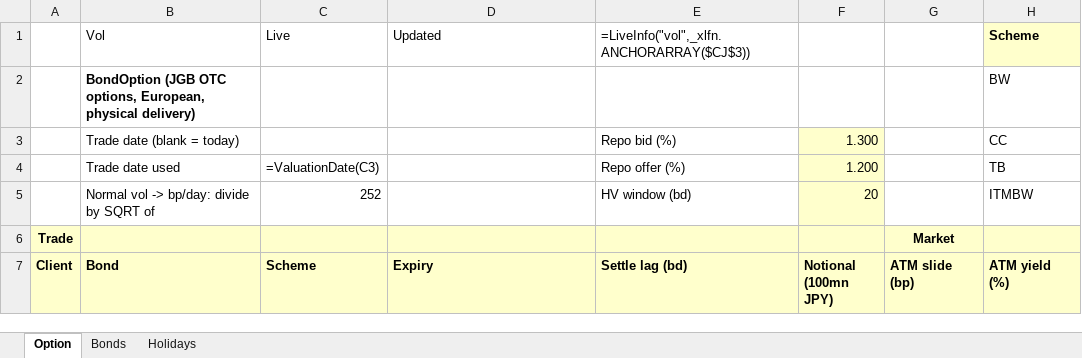
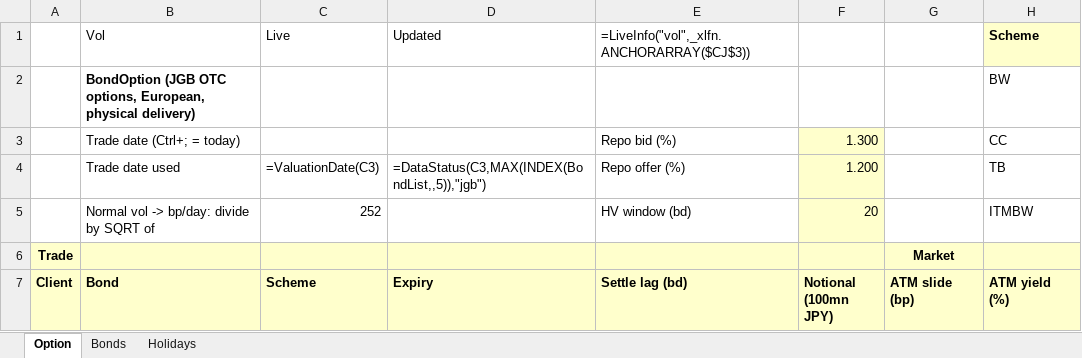
Before and after one commit to Nova-jp/pricing-sheet, an Excel workbook: templates/BondOption.xlsm, sheet Option, drawn as a sheet; only a part is shown; values as stored, in another font and other column widths than the file's, no borders; formulas without a stored value are shown as written; conditional formats not drawn; the diff names each change by its address in the sheet, - before the commit and + after, or states it on an @@ line.

```diff
--- a/templates/BondOption.xlsm (sheet Option)
+++ b/templates/BondOption.xlsm (sheet Option)
-B3 (Bond): Trade date (blank = today)
+B3 (Bond): Trade date (Ctrl+; = today)
-D4 (Expiry): (empty)
+D4 (Expiry): =DataStatus(C3,MAX(INDEX(BondList,,5)),"jgb")
```
Also changed, not shown: 9 other files.
